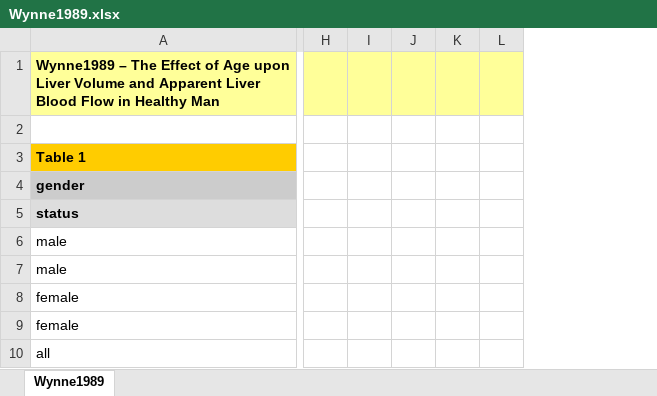
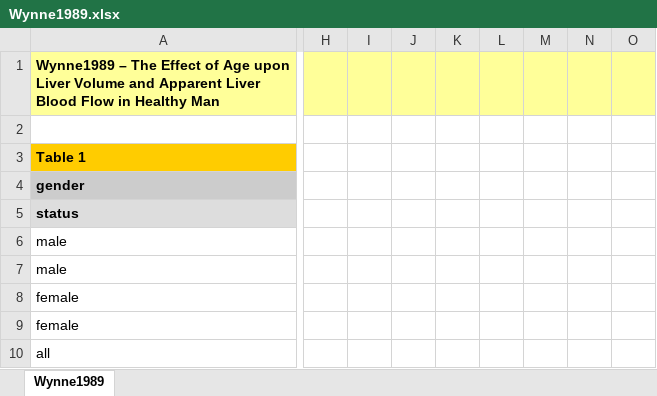
Before and after one commit to jingyayeah/multiscale-galactose, an Excel workbook: experimental_data/GEC_aging/Wynne1989.xlsx, sheet Wynne1989, drawn as a sheet; only a part is shown, gaps mark what is left out; values as stored, in another font and other column widths than the file's, no borders; charts and pictures not drawn; removed rows and columns are numbered as before the commit, all else as after; the diff covers the shown part only; the diff names each change by its address in the sheet, - before the commit and + after, or states it on an @@ line.

```diff
--- a/experimental_data/GEC_aging/Wynne1989.xlsx (sheet Wynne1989)
+++ b/experimental_data/GEC_aging/Wynne1989.xlsx (sheet Wynne1989)
-column H, empty
-column I, empty
-column J, empty
-column K, empty
-column L, empty
+column H, empty
+column I, empty
+column J, empty
+column K, empty
+column L, empty
+column M, empty
+column N, empty
+column O, empty
```
Also changed, not shown: 68 added rows and 3 removed rows elsewhere in this sheet, charts or pictures, 10 other files.
